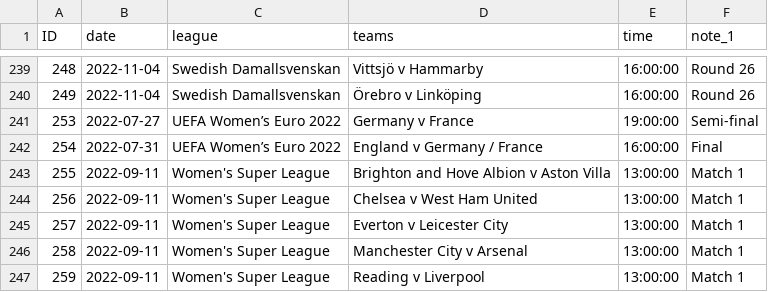
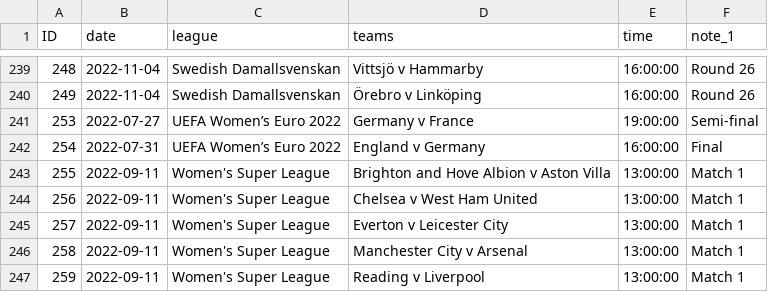
Before and after one commit to darmeth/football-fixtures, a CSV file: data/football-fixtures-women.csv, drawn as a sheet; only a part is shown, gaps mark what is left out.

Commit message:
Updates

```diff
--- a/data/football-fixtures-women.csv
+++ b/data/football-fixtures-women.csv
@@ -241,3 +241,3 @@ ID,date,league,teams,time,note_1
 253,2022-07-27,UEFA Women’s Euro 2022,Germany v France,19:00:00,Semi-final
-254,2022-07-31,UEFA Women’s Euro 2022,England v Germany / France,16:00:00,Final
+254,2022-07-31,UEFA Women’s Euro 2022,England v Germany,16:00:00,Final
 255,2022-09-11,Women's Super League,Brighton and Hove Albion v Aston Villa,13:00:00,Match 1
```
